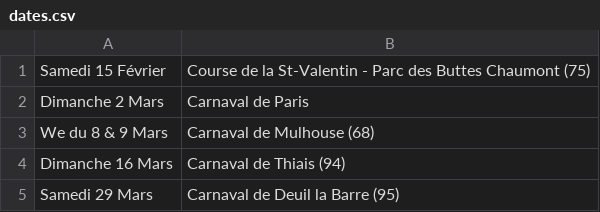
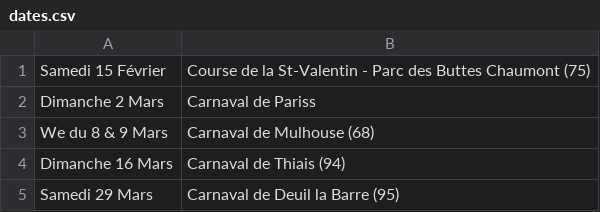
Before and after one commit to mathurinpetit/omaracuja, a CSV file: dates.csv, drawn as a sheet.

```diff
--- a/dates.csv
+++ b/dates.csv
@@ -1,3 +1,3 @@
 Samedi 15 Février; Course de la St-Valentin - Parc des Buttes Chaumont (75)
-Dimanche 2 Mars; Carnaval de Paris
+Dimanche 2 Mars; Carnaval de Pariss
 We du 8 & 9 Mars; Carnaval de Mulhouse (68)
```
